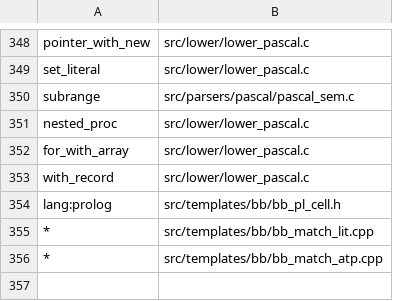
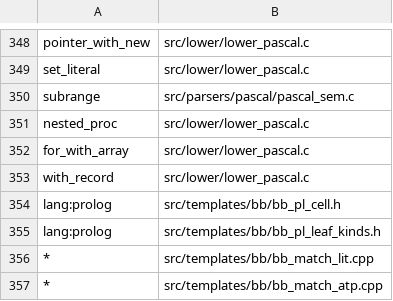
Before and after one commit to snobol4ever/SCRIP, a TSV file: scripts/area_map.tsv, drawn as a sheet; only a part is shown, gaps mark what is left out; the diff names each change by its address in the sheet, - before the commit and + after, or states it on an @@ line.

Commit message:
TEMPLATES area_map.tsv: bb_pl_leaf_kinds.h carries lang:prolog (the new header of the leaf classifier move)
PROOF of the landing d2dac921b..this (census 863 -> 744, bb_call_pl_leaf 103 -> 62): compile-only mode-4 A/B of 1714 programs (gc witnesses, benchmark and demo sources, every second DEFINE program, every fourth corpus program) against a worktree build of origin b48e9c7b8: 0 rc differences, 0 normalised differences bar the minute-stamped packages/snobol4/dotnet/SourceLines003.sno (no timeouts either side this time, logtalk_scrip.pl included); make preflight 71 arms with the one refusal, the area smoke, for want of this map row; the area smoke after it: 1983 entries, 1983 pass, 0 red (call, DEFINE, capture_plus_defer, deferred_eval, alternation and the prolog features). Bare-poll table re-cut by the writer: no change (165 / 108 / 57, ceiling 59); safe-points census unpolled 0 and unresolved 3, the three at bb_binop_arith.cpp rtop_call_leaf, foreign (rtx layer 2, present with origin's own file).

```diff
--- a/scripts/area_map.tsv
+++ b/scripts/area_map.tsv
+row 355: lang:prolog | src/templates/bb/bb_pl_leaf_kinds.h
```
